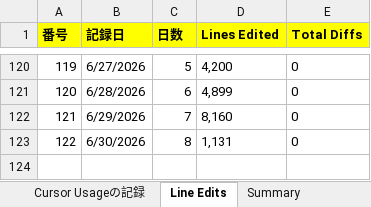
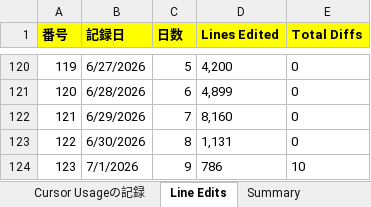
Before and after one commit to KenichiroArai/cursor-usage, an Excel workbook: public/data/record.xlsx, sheet Line Edits, drawn as a sheet; only a part is shown, gaps mark what is left out; values as stored, in another font and other column widths than the file's, no borders; the diff names each change by its address in the sheet, - before the commit and + after, or states it on an @@ line.

```diff
--- a/public/data/record.xlsx (sheet Line Edits)
+++ b/public/data/record.xlsx (sheet Line Edits)
+row 124: 123 | 7/1/2026 | 9 | 786 | 10
```
Also changed, not shown: sheet Summary, 1 other file.
